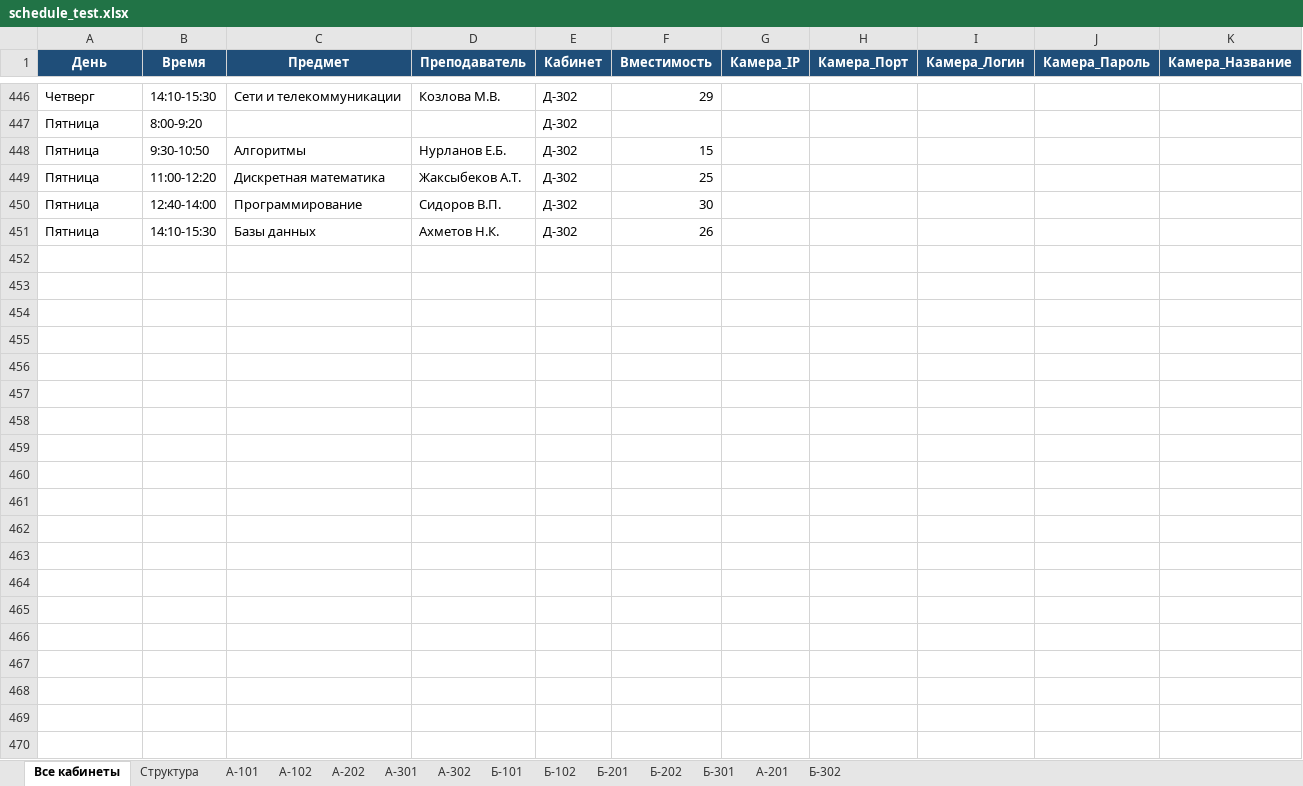
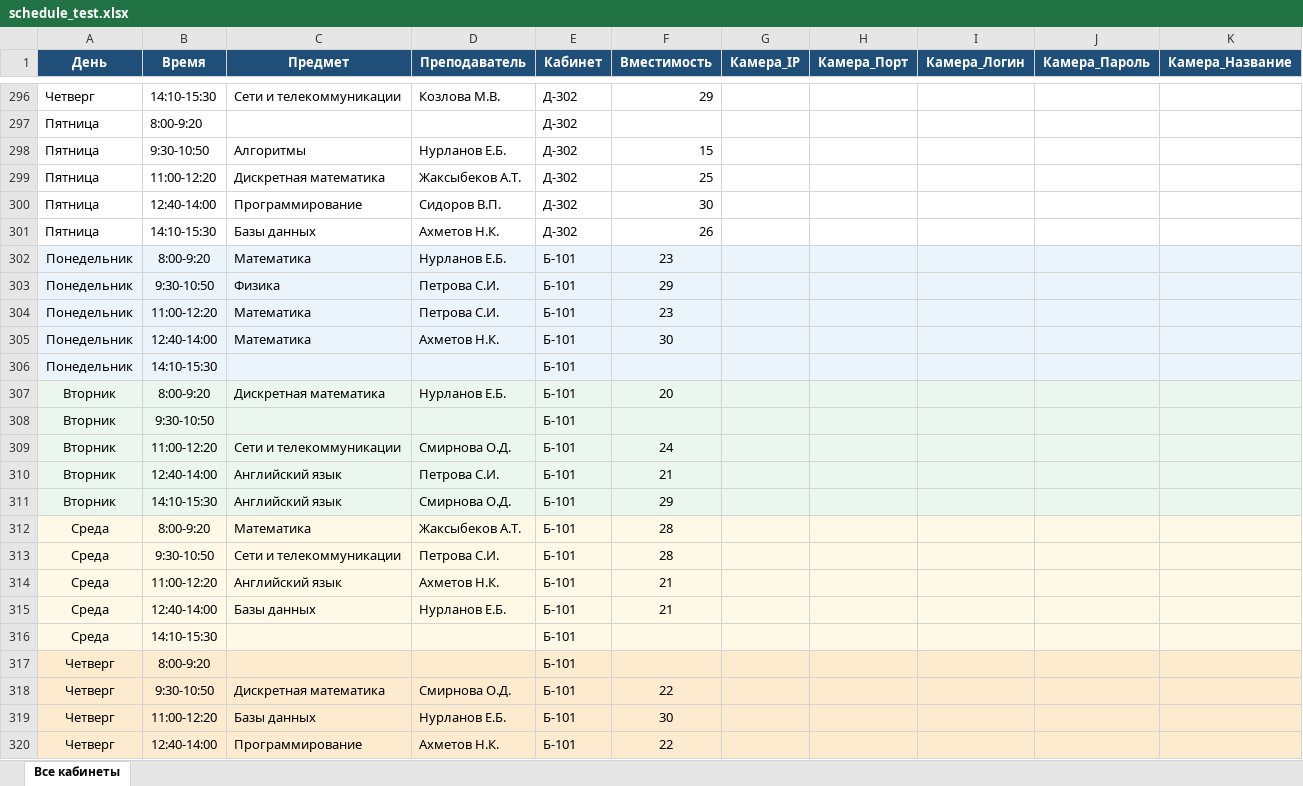
Before and after one commit to harizma-blesk/team-ENERGO-master, an Excel workbook: schedule_test.xlsx, sheet Все кабинеты, drawn as a sheet; only a part is shown, gaps mark what is left out; values as stored, in another font and other column widths than the file's, no borders; the diff covers the shown part only; the diff names each change by its address in the sheet, - before the commit and + after, or states it on an @@ line.

```diff
--- a/schedule_test.xlsx (sheet Все кабинеты)
+++ b/schedule_test.xlsx (sheet Все кабинеты)
-sheet tab: Структура
-sheet tab: А-101
-sheet tab: А-102
-sheet tab: А-202
-sheet tab: А-301
-sheet tab: А-302
-sheet tab: Б-101
-sheet tab: Б-102
-sheet tab: Б-201
-sheet tab: Б-202
-sheet tab: Б-301
-sheet tab: А-201
-sheet tab: Б-302
+row 302: Понедельник | 8:00-9:20 | Математика | Нурланов Е.Б. | Б-101 | 23
+row 303: Понедельник | 9:30-10:50 | Физика | Петрова С.И. | Б-101 | 29
+row 304: Понедельник | 11:00-12:20 | Математика | Петрова С.И. | Б-101 | 23
+row 305: Понедельник | 12:40-14:00 | Математика | Ахметов Н.К. | Б-101 | 30
+row 306: Понедельник | 14:10-15:30 |  |  | Б-101
+row 307: Вторник | 8:00-9:20 | Дискретная математика | Нурланов Е.Б. | Б-101 | 20
+row 308: Вторник | 9:30-10:50 |  |  | Б-101
+row 309: Вторник | 11:00-12:20 | Сети и телекоммуникации | Смирнова О.Д. | Б-101 | 24
+row 310: Вторник | 12:40-14:00 | Английский язык | Петрова С.И. | Б-101 | 21
+row 311: Вторник | 14:10-15:30 | Английский язык | Смирнова О.Д. | Б-101 | 29
+row 312: Среда | 8:00-9:20 | Математика | Жаксыбеков А.Т. | Б-101 | 28
+row 313: Среда | 9:30-10:50 | Сети и телекоммуникации | Петрова С.И. | Б-101 | 28
+row 314: Среда | 11:00-12:20 | Английский язык | Ахметов Н.К. | Б-101 | 21
+row 315: Среда | 12:40-14:00 | Базы данных | Нурланов Е.Б. | Б-101 | 21
+row 316: Среда | 14:10-15:30 |  |  | Б-101
+row 317: Четверг | 8:00-9:20 |  |  | Б-101
+row 318: Четверг | 9:30-10:50 | Дискретная математика | Смирнова О.Д. | Б-101 | 22
+row 319: Четверг | 11:00-12:20 | Базы данных | Нурланов Е.Б. | Б-101 | 30
+row 320: Четверг | 12:40-14:00 | Программирование | Ахметов Н.К. | Б-101 | 22
```
Also changed, not shown: 73 added rows, 142 removed rows, 8 moved rows and 13 edited cells elsewhere in this sheet, 5 other files.
